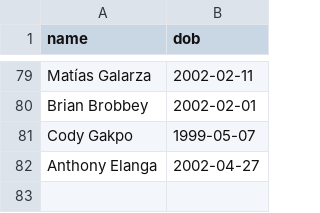
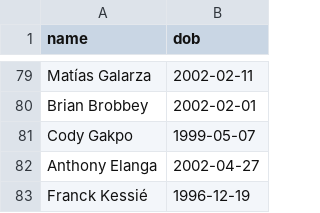
Before and after one commit to mhasan0137-ctrl/wc2026-pool, a CSV file: scorer_dobs.csv, drawn as a sheet; only a part is shown, gaps mark what is left out; the diff names each change by its address in the sheet, - before the commit and + after, or states it on an @@ line.

```diff
--- a/scorer_dobs.csv
+++ b/scorer_dobs.csv
+row 83: Franck Kessié | 1996-12-19
```
Also changed, not shown: 1 other file.
